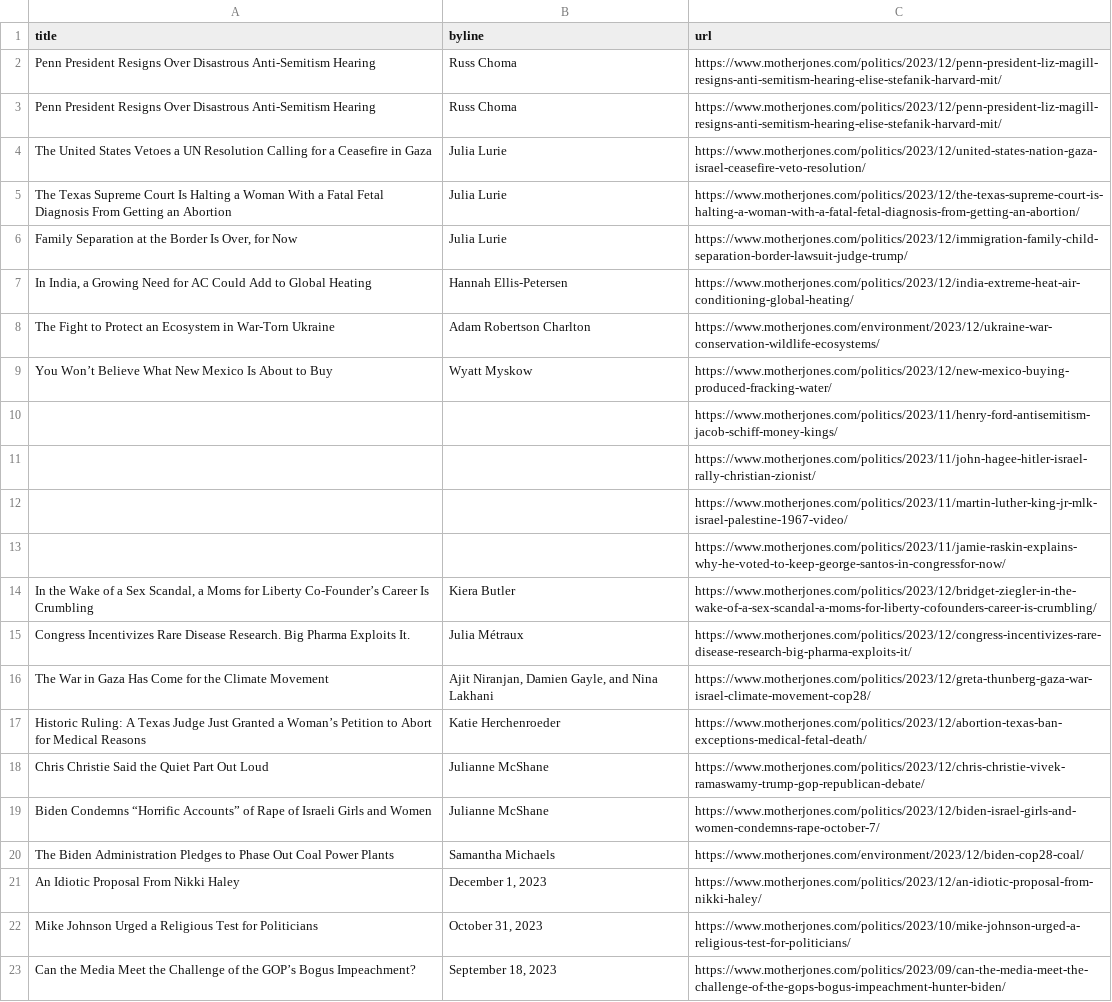
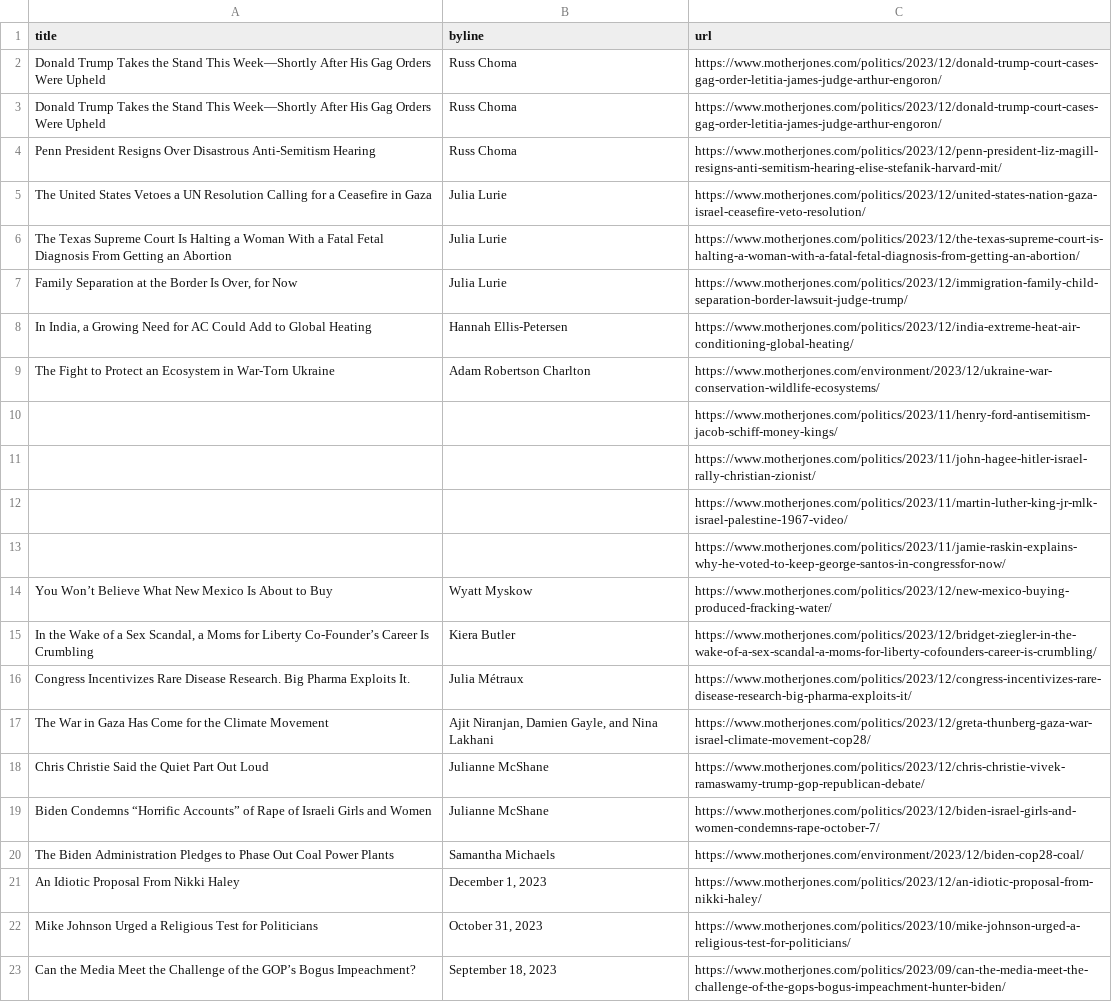
Before and after one commit to abslede/autoscraper, a CSV file: mojo-headlines.csv, drawn as a sheet; only a part is shown.

```diff
--- a/mojo-headlines.csv
+++ b/mojo-headlines.csv
@@ -1,3 +1,4 @@
 title,byline,url
-Penn President Resigns Over Disastrous Anti-Semitism Hearing,Russ Choma,https://www.motherjones.com/politics/2023/12/penn-president-liz-magill-resigns-anti-semitism-hearing-elise-stefanik-harvard-mit/
+Donald Trump Takes the Stand This Week—Shortly After His Gag Orders Were Upheld,Russ Choma,https://www.motherjones.com/politics/2023/12/donald-trump-court-cases-gag-order-letitia-james-judge-arthur-engoron/
+Donald Trump Takes the Stand This Week—Shortly After His Gag Orders Were Upheld,Russ Choma,https://www.motherjones.com/politics/2023/12/donald-trump-court-cases-gag-order-letitia-james-judge-arthur-engoron/
 Penn President Resigns Over Disastrous Anti-Semitism Hearing,Russ Choma,https://www.motherjones.com/politics/2023/12/penn-president-liz-magill-resigns-anti-semitism-hearing-elise-stefanik-harvard-mit/
@@ -8,3 +9,2 @@ The Texas Supreme Court Is Halting a Woman With a Fatal Fetal Diagnosis From Get
 The Fight to Protect an Ecosystem in War-Torn Ukraine,Adam Robertson Charlton,https://www.motherjones.com/environment/2023/12/ukraine-war-conservation-wildlife-ecosystems/
-You Won’t Believe What New Mexico Is About to Buy,Wyatt Myskow,https://www.motherjones.com/politics/2023/12/new-mexico-buying-produced-fracking-water/
 ,,https://www.motherjones.com/politics/2023/11/henry-ford-antisemitism-jacob-schiff-money-kings/
@@ -13,2 +13,3 @@ You Won’t Believe What New Mexico Is About to Buy,Wyatt Myskow,https://www.mot
 ,,https://www.motherjones.com/politics/2023/11/jamie-raskin-explains-why-he-voted-to-keep-george-santos-in-congressfor-now/
+You Won’t Believe What New Mexico Is About to Buy,Wyatt Myskow,https://www.motherjones.com/politics/2023/12/new-mexico-buying-produced-fracking-water/
 "In the Wake of a Sex Scandal, a Moms for Liberty Co-Founder’s Career Is Crumbling",Kiera Butler,https://www.motherjones.com/politics/2023/12/bridget-ziegler-in-the-wake-of-a-sex-scandal-a-moms-for-liberty-cofounders-career-is-crumbling/
@@ -16,3 +17,2 @@ Congress Incentivizes Rare Disease Research. Big Pharma Exploits It.,Julia Métr
 The War in Gaza Has Come for the Climate Movement,"Ajit Niranjan, Damien Gayle, and Nina Lakhani",https://www.motherjones.com/politics/2023/12/greta-thunberg-gaza-war-israel-climate-movement-cop28/
-Historic Ruling: A Texas Judge Just Granted a Woman’s Petition to Abort for Medical Reasons,Katie Herchenroeder,https://www.motherjones.com/politics/2023/12/abortion-texas-ban-exceptions-medical-fetal-death/
 Chris Christie Said the Quiet Part Out Loud,Julianne McShane,https://www.motherjones.com/politics/2023/12/chris-christie-vivek-ramaswamy-trump-gop-republican-debate/
```
